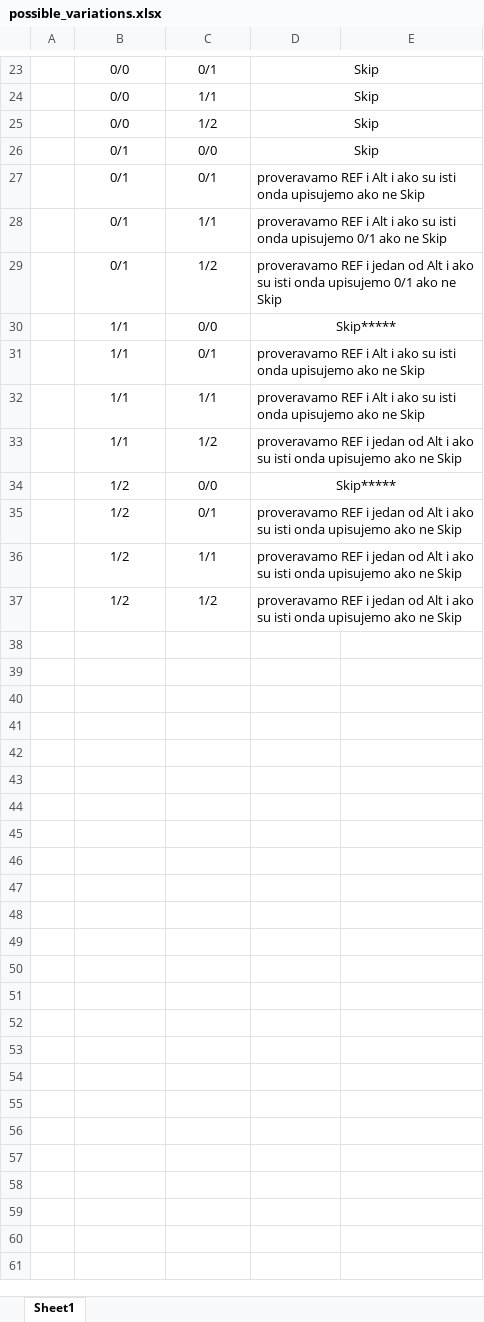
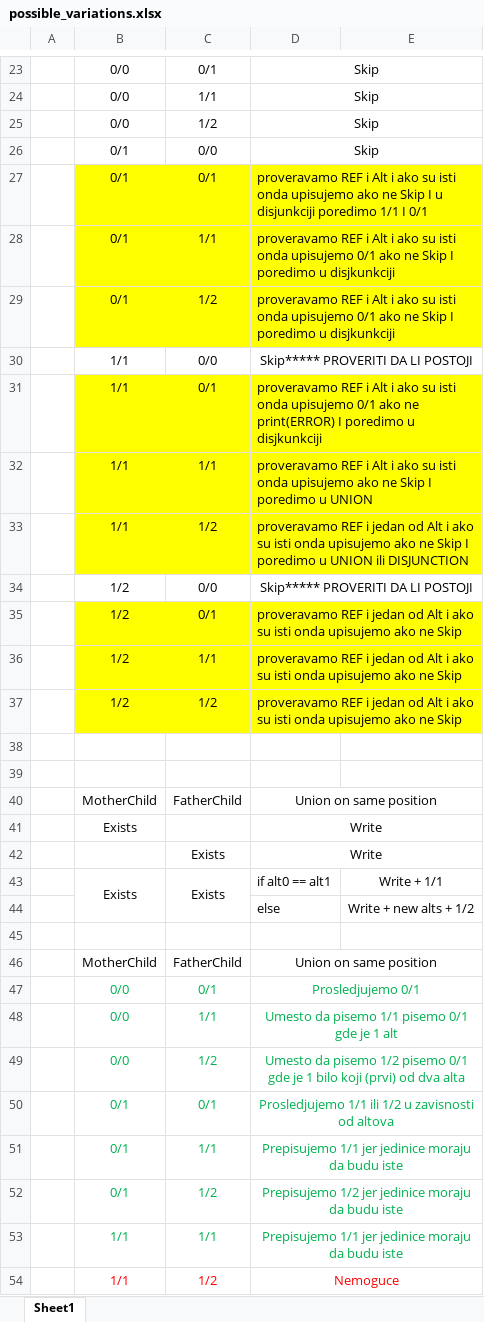
Before and after one commit to anjalukic/genome-informatics-GIAB-de-novo-search, an Excel workbook: possible_variations.xlsx, sheet Sheet1, drawn as a sheet; only a part is shown, gaps mark what is left out; values as stored, in another font and other column widths than the file's, no borders; the diff covers the shown part only; the diff names each change by its address in the sheet, - before the commit and + after, or states it on an @@ line.

Commit message:
Update on TODO and more tables containing possible variations

```diff
--- a/possible_variations.xlsx (sheet Sheet1)
+++ b/possible_variations.xlsx (sheet Sheet1)
-B27:E29 fill: none
+B27:E29 fill: #FFFF00
-D27: …ne Skip
+D27: …ne Skip I u disjunkciji poredimo 1/1 I 0/1
-D28: …ne Skip
+D28: …ne Skip I poredimo u disjkunkciji
-D29: …REF i jedan od Alt i ako su isti onda upisujemo 0/1 ako ne Skip
+D29: …REF i Alt i ako su isti onda upisujemo 0/1 ako ne Skip I poredimo u disjkunkciji
-D30: Skip*****
+D30: Skip***** PROVERITI DA LI POSTOJI
-B31:E33 fill: none
+B31:E33 fill: #FFFF00
-D31: …onda upisujemo ako ne Skip
+D31: …onda upisujemo 0/1 ako ne print(ERROR) I poredimo u disjkunkciji
-D32: …ne Skip
+D32: …ne Skip I poredimo u UNION
-D33: …ne Skip
+D33: …ne Skip I poredimo u UNION ili DISJUNCTION
-D34: Skip*****
+D34: Skip***** PROVERITI DA LI POSTOJI
-B35:E37 fill: none
+B35:E37 fill: #FFFF00
+row 38: (empty)
+row 39: (empty)
+row 40:  | MotherChild | FatherChild | Union on same position
+row 41:  | Exists |  | Write
+row 42:  |  | Exists | Write
+row 43:  | Exists | Exists | if alt0 == alt1 | Write + 1/1
+row 44:  |  |  | else | Write + new alts + 1/2
+row 45: (empty)
+row 46:  | MotherChild | FatherChild | Union on same position
+row 47:  | 0/0 | 0/1 | Prosledjujemo 0/1
+row 48:  | 0/0 | 1/1 | Umesto da pisemo 1/1 pisemo 0/1 gde je 1 alt
+row 49:  | 0/0 | 1/2 | Umesto da pisemo 1/2 pisemo 0/1 gde je 1 bilo koji (prvi) od dva alta
+row 50:  | 0/1 | 0/1 | Prosledjujemo 1/1 ili 1/2 u zavisnosti od altova
+row 51:  | 0/1 | 1/1 | Prepisujemo 1/1 jer jedinice moraju da budu iste
+row 52:  | 0/1 | 1/2 | Prepisujemo 1/2 jer jedinice moraju da budu iste
+row 53:  | 1/1 | 1/1 | Prepisujemo 1/1 jer jedinice moraju da budu iste
+row 54:  | 1/1 | 1/2 | Nemoguce
```
Also changed, not shown: 1 added row elsewhere in this sheet, 2 other files.
